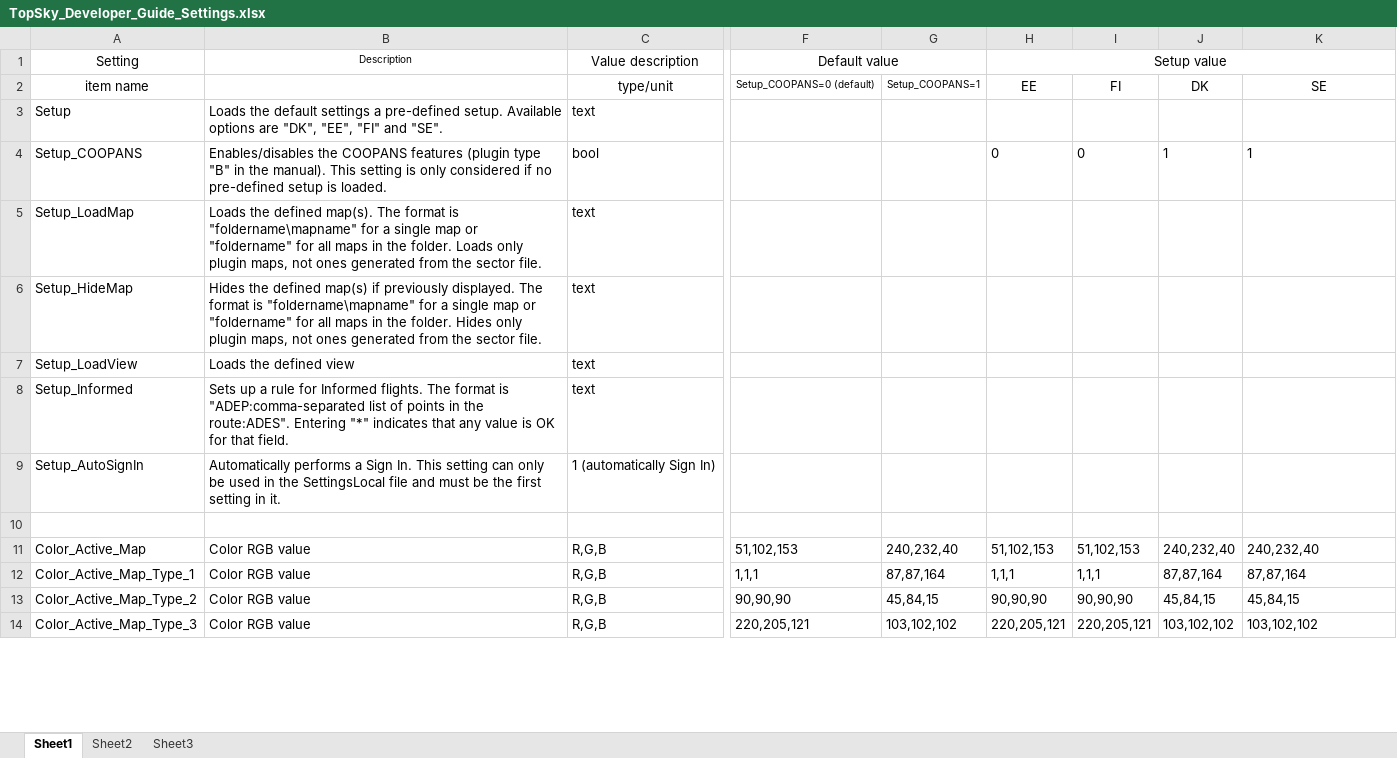
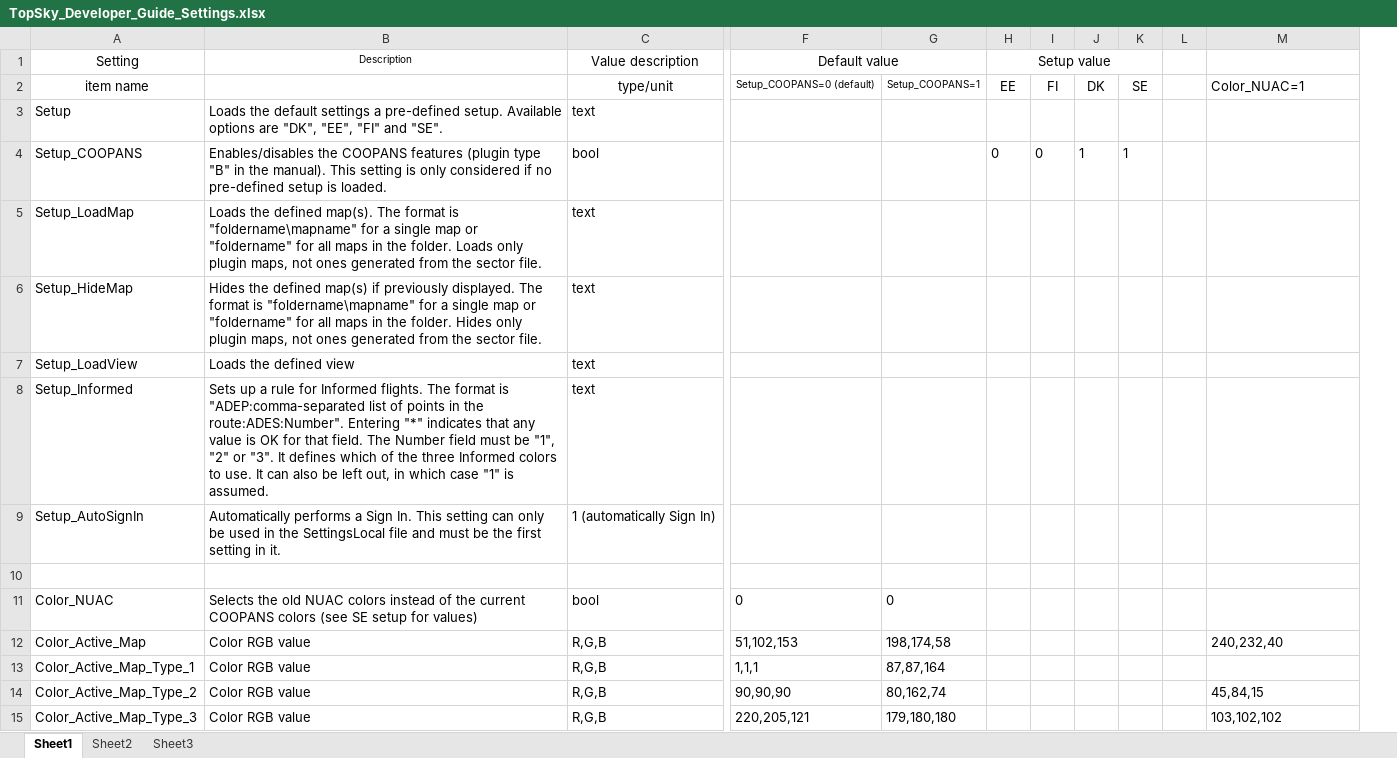
Before and after one commit to VATeir/Topsky, an Excel workbook: TopSky_Developer_Guide_Settings.xlsx, sheet Sheet1, drawn as a sheet; only a part is shown, gaps mark what is left out; values as stored, in another font and other column widths than the file's, no borders; conditional formats not drawn; removed rows and columns are numbered as before the commit, all else as after; rows hold the shown columns only; the diff covers the shown part only; the diff names each change by its address in the sheet, - before the commit and + after, or states it on an @@ line.

```diff
--- a/TopSky_Developer_Guide_Settings.xlsx (sheet Sheet1)
+++ b/TopSky_Developer_Guide_Settings.xlsx (sheet Sheet1)
-column H, rows 1-14: Setup value | EE |  | 0 |  |  |  |  |  |  | 51,102,153 | 1,1,1 | 90,90,90 | 220,205,121
-column I, rows 2-14: FI |  | 0 |  |  |  |  |  |  | 51,102,153 | 1,1,1 | 90,90,90 | 220,205,121
-column J, rows 2-14: DK |  | 1 |  |  |  |  |  |  | 240,232,40 | 87,87,164 | 45,84,15 | 103,102,102
+column H, rows 1-4: Setup value | EE |  | 0
+column I, rows 2-4: FI |  | 0
+column J, rows 2-4: DK |  | 1
+column K, rows 2-4: SE |  | 1
+column L, empty
-M2: SE
+M2: Color_NUAC=1
-M2 alignment: center
+M2 alignment: left
-M4: 1
+M4: (empty)
-B8: …in the route:ADES". Entering "*" indicates that any value is OK for that field.
+B8: …in the route:ADES:Number". Entering "*" indicates that any value is OK for that field. The Number field must be "1", "2" or "3". It defines which of the three Informed colors to use. It can also be left out, in which case "1" is assumed.
+row 11: Color_NUAC | Selects the old NUAC colors instead of the current COOPANS colors (see SE setup for values) | bool | 0 | 0
-G12: 240,232,40
+G12: 198,174,58
-M13: 87,87,164
+M13: (empty)
-G14: 45,84,15
+G14: 80,162,74
-G15: 103,102,102
+G15: 179,180,180
```
Also changed, not shown: 16 added rows, 3 removed rows and 568 edited cells elsewhere in this sheet, 21 other files.
